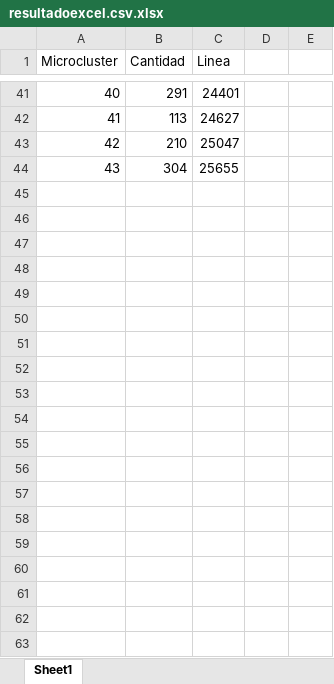
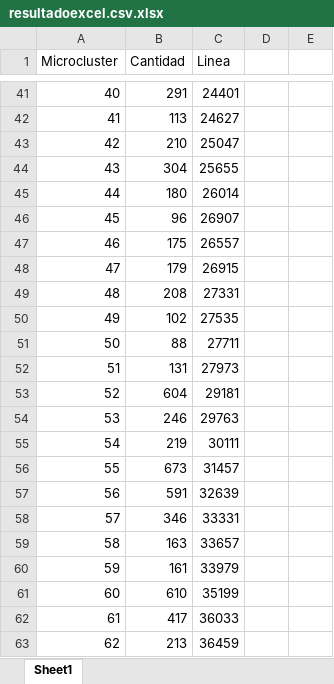
Before and after one commit to BZAMORA1998/DyClee, an Excel workbook: resultadoexcel.csv.xlsx, sheet Sheet1, drawn as a sheet; only a part is shown, gaps mark what is left out; values as stored, in another font and other column widths than the file's, no borders; the diff covers the shown part only; the diff names each change by its address in the sheet, - before the commit and + after, or states it on an @@ line.

```diff
--- a/resultadoexcel.csv.xlsx (sheet Sheet1)
+++ b/resultadoexcel.csv.xlsx (sheet Sheet1)
+row 45: 44 | 180 | 26014
+row 46: 45 | 96 | 26907
+row 47: 46 | 175 | 26557
+row 48: 47 | 179 | 26915
+row 49: 48 | 208 | 27331
+row 50: 49 | 102 | 27535
+row 51: 50 | 88 | 27711
+row 52: 51 | 131 | 27973
+row 53: 52 | 604 | 29181
+row 54: 53 | 246 | 29763
+row 55: 54 | 219 | 30111
+row 56: 55 | 673 | 31457
+row 57: 56 | 591 | 32639
+row 58: 57 | 346 | 33331
+row 59: 58 | 163 | 33657
+row 60: 59 | 161 | 33979
+row 61: 60 | 610 | 35199
+row 62: 61 | 417 | 36033
+row 63: 62 | 213 | 36459
```
Also changed, not shown: 460 added rows elsewhere in this sheet, 1 other file.
